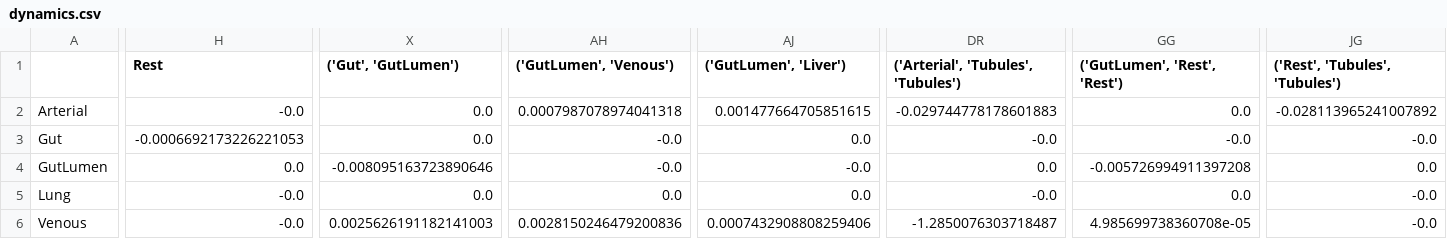
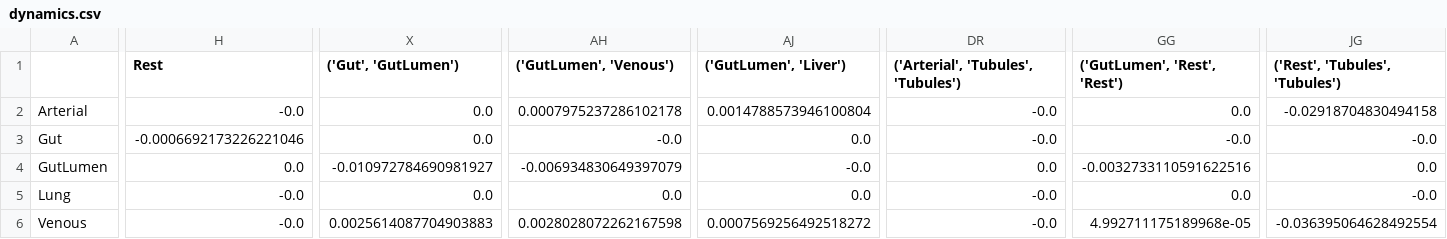
Before and after one commit to johnhainline/sparsedynamics, a CSV file: models/data/dynamics.csv, drawn as a sheet; only a part is shown, gaps mark what is left out; the diff covers the shown part only; the diff names each change by its address in the sheet, - before the commit and + after, or states it on an @@ line.

Commit message:
Added an attempt at getting the PBPK model reproduced using iSINDy.

```diff
--- a/models/data/dynamics.csv
+++ b/models/data/dynamics.csv
-AH2 (('GutLumen', 'Venous')): 0.0007987078974041318
+AH2 (('GutLumen', 'Venous')): 0.0007975237286102178
-AJ2 (('GutLumen', 'Liver')): 0.001477664705851615
+AJ2 (('GutLumen', 'Liver')): 0.0014788573946100804
-DR2: -0.029744778178601883
+DR2: -0.0
-JG2 (('Rest', 'Tubules', 'Tubules')): -0.028113965241007892
+JG2 (('Rest', 'Tubules', 'Tubules')): -0.02918704830494158
-H3 (Rest): -0.0006692173226221053
+H3 (Rest): -0.0006692173226221046
-X4 (('Gut', 'GutLumen')): -0.008095163723890646
+X4 (('Gut', 'GutLumen')): -0.010972784690981927
-AH4 (('GutLumen', 'Venous')): -0.0
+AH4 (('GutLumen', 'Venous')): -0.006934830649397079
-GG4 (('GutLumen', 'Rest', 'Rest')): -0.005726994911397208
+GG4 (('GutLumen', 'Rest', 'Rest')): -0.0032733110591622516
-X6 (('Gut', 'GutLumen')): 0.0025626191182141003
+X6 (('Gut', 'GutLumen')): 0.0025614087704903883
-AH6 (('GutLumen', 'Venous')): 0.0028150246479200836
+AH6 (('GutLumen', 'Venous')): 0.0028028072262167598
-AJ6 (('GutLumen', 'Liver')): 0.0007432908808259406
+AJ6 (('GutLumen', 'Liver')): 0.0007569256492518272
-DR6: -1.2850076303718487
+DR6: -0.0
-GG6 (('GutLumen', 'Rest', 'Rest')): 4.985699738360708e-05
+GG6 (('GutLumen', 'Rest', 'Rest')): 4.992711175189968e-05
-JG6 (('Rest', 'Tubules', 'Tubules')): -0.0
+JG6 (('Rest', 'Tubules', 'Tubules')): -0.036395064628492554
```
Also changed, not shown: 51 edited cells elsewhere in this file, 27 other files.
